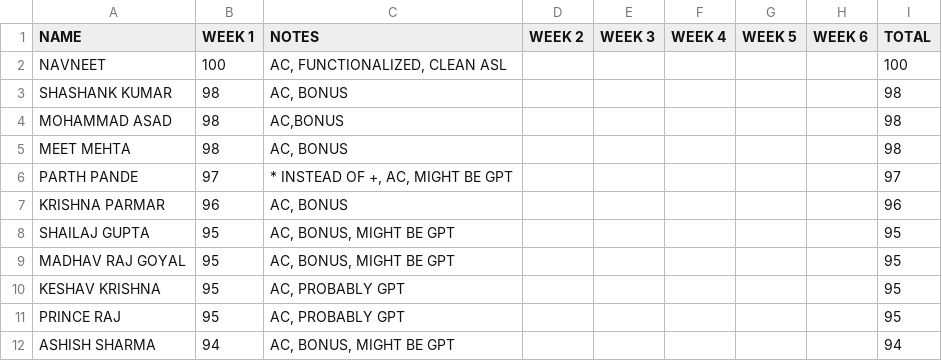
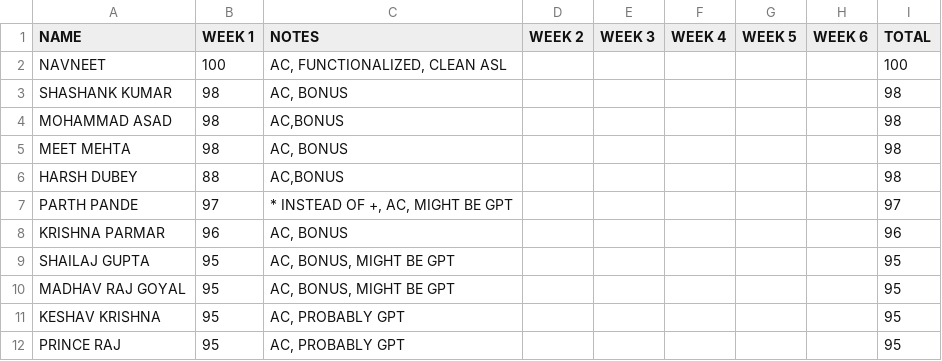
Before and after one commit to VemorPhose/Leaderboard, a CSV file: data.csv, drawn as a sheet; only a part is shown; the shorter side is filled out with more unchanged rows.

Commit message:
csv

```diff
--- a/data.csv
+++ b/data.csv
@@ -5,2 +5,3 @@ MOHAMMAD ASAD,98,"AC,BONUS",,,,,,98
 MEET MEHTA,98,"AC, BONUS",,,,,,98
+HARSH DUBEY,88,"AC,BONUS",,,,,,98
 PARTH PANDE,97,"* INSTEAD OF +, AC, MIGHT BE GPT",,,,,,97
```
